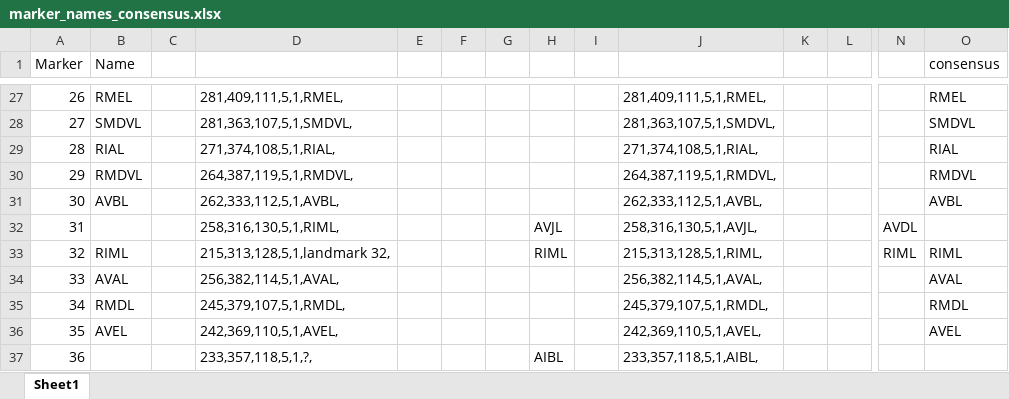
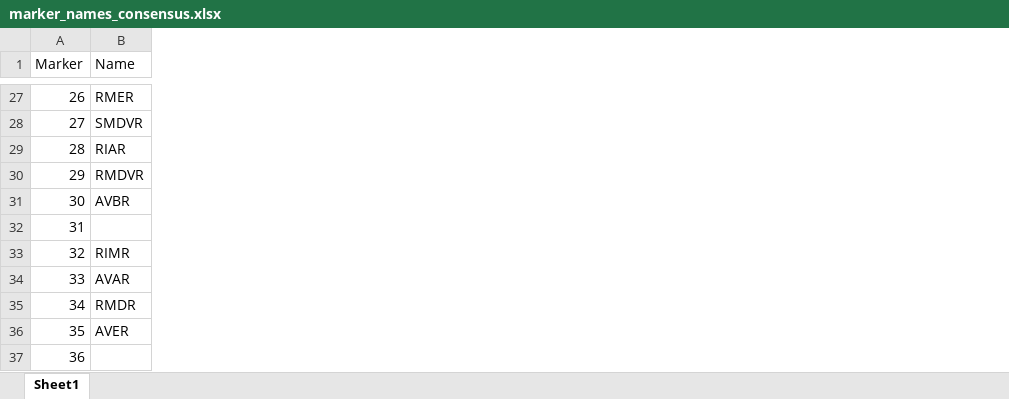
Before and after one commit to lu-lab/CRF-Cell-ID-2.0, an Excel workbook: Images/glr1/worm11/marker_names_consensus.xlsx, sheet Sheet1, drawn as a sheet; only a part is shown, gaps mark what is left out; values as stored, in another font and other column widths than the file's, no borders; the diff covers the shown part only; the diff names each change by its address in the sheet, - before the commit and + after, or states it on an @@ line.

```diff
--- a/Images/glr1/worm11/marker_names_consensus.xlsx (sheet Sheet1)
+++ b/Images/glr1/worm11/marker_names_consensus.xlsx (sheet Sheet1)
-column C, empty
-column D, rows 27-37: 281,409,111,5,1,RMEL, | 281,363,107,5,1,SMDVL, | 271,374,108,5,1,RIAL, | 264,387,119,5,1,RMDVL, | 262,333,112,5,1,AVBL, | 258,316,130,5,1,RIML, | 215,313,128,5,1,landmark 32, | 256,382,114,5,1,AVAL, | 245,379,107,5,1,RMDL, | 242,369,110,5,1,AVEL, | 233,357,118,5,1,?,
-column E, empty
-column F, empty
-column G, empty
-column H, rows 32-37: AVJL | RIML |  |  |  | AIBL
-column I, empty
-column J, rows 27-37: 281,409,111,5,1,RMEL, | 281,363,107,5,1,SMDVL, | 271,374,108,5,1,RIAL, | 264,387,119,5,1,RMDVL, | 262,333,112,5,1,AVBL, | 258,316,130,5,1,AVJL, | 215,313,128,5,1,RIML, | 256,382,114,5,1,AVAL, | 245,379,107,5,1,RMDL, | 242,369,110,5,1,AVEL, | 233,357,118,5,1,AIBL,
-column K, empty
-column L, empty
-column N, rows 32-33: AVDL | RIML
-column O (consensus), rows 27-36: RMEL | SMDVL | RIAL | RMDVL | AVBL |  | RIML | AVAL | RMDL | AVEL
-B27 (Name): RMEL
+B27 (Name): RMER
-B28 (Name): SMDVL
+B28 (Name): SMDVR
-B29 (Name): RIAL
+B29 (Name): RIAR
-B30 (Name): RMDVL
+B30 (Name): RMDVR
-B31 (Name): AVBL
+B31 (Name): AVBR
-B33 (Name): RIML
+B33 (Name): RIMR
-B34 (Name): AVAL
+B34 (Name): AVAR
-B35 (Name): RMDL
+B35 (Name): RMDR
-B36 (Name): AVEL
+B36 (Name): AVER
```
Also changed, not shown: 1 removed column and 19 edited cells elsewhere in this sheet, Images/glr1/worm02/marker_names_consensus.xlsx, Images/glr1/worm05/marker_names_consensus.xlsx, 26 other files.
